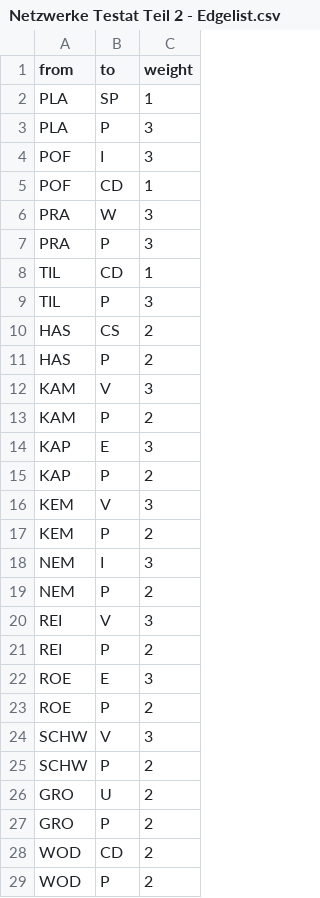
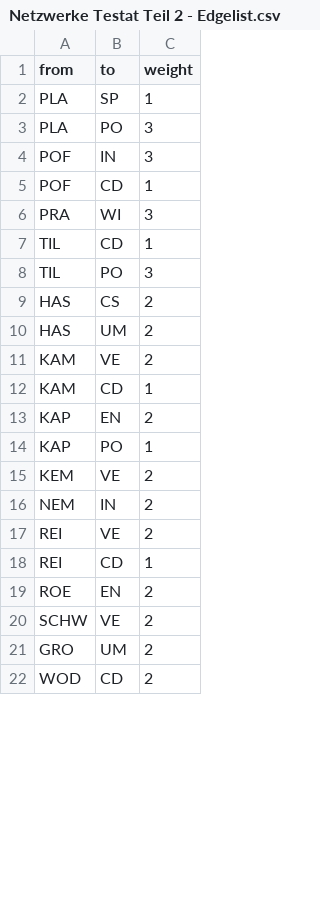
Before and after one commit to tobiasbachmann/kohlekommission, a CSV file: Netzwerke Testat Teil 2 - Edgelist.csv, drawn as a sheet; only a part is shown; the diff covers the shown part only.

```diff
--- a/Netzwerke Testat Teil 2 - Edgelist.csv
+++ b/Netzwerke Testat Teil 2 - Edgelist.csv
@@ -2,28 +2,21 @@ from,to,weight
 PLA ,SP,1
-PLA ,P,3
-POF ,I,3
+PLA ,PO,3
+POF ,IN,3
 POF ,CD,1
-PRA ,W,3
-PRA ,P,3
+PRA ,WI,3
 TIL ,CD,1
-TIL ,P,3
+TIL ,PO,3
 HAS,CS,2
-HAS,P,2
-KAM,V,3
-KAM,P,2
-KAP,E,3
-KAP,P,2
-KEM,V,3
-KEM,P,2
-NEM,I,3
-NEM,P,2
-REI,V,3
-REI,P,2
-ROE,E,3
-ROE,P,2
-SCHW,V,3
-SCHW,P,2
-GRO,U,2
-GRO,P,2
+HAS,UM,2
+KAM,VE,2
+KAM,CD,1
+KAP,EN,2
+KAP,PO,1
+KEM,VE,2
+NEM,IN,2
+REI,VE,2
+REI,CD,1
+ROE,EN,2
+SCHW,VE,2
+GRO,UM,2
 WOD,CD,2
-WOD,P,2
```
Also changed, not shown: 10 removed rows and 22 edited cells elsewhere in this file, Netzwerke Testat Teil 2 - Nodelist.csv.
